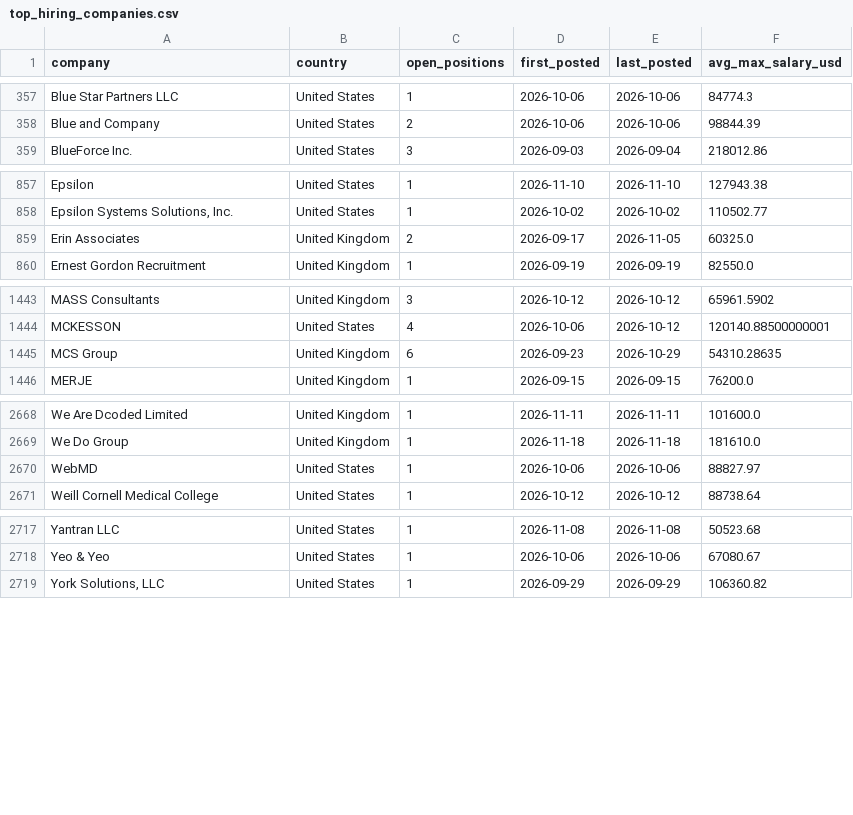
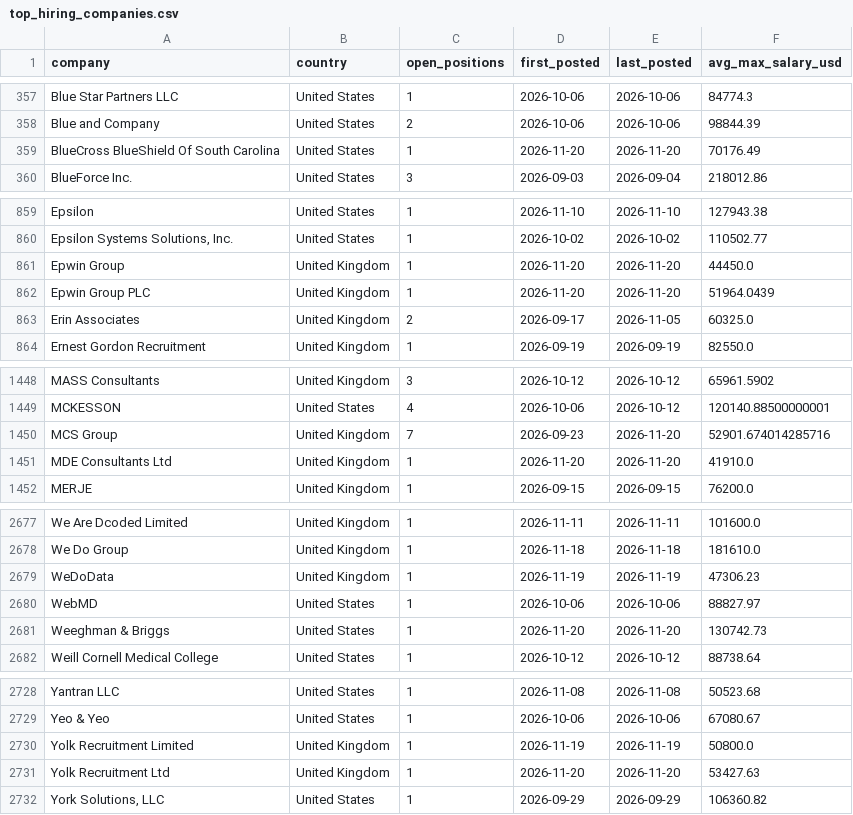
Before and after one commit to ShoafzalDataAnalyst/Adzuna-Job-Market-Vacancies, a CSV file: powerbi/top_hiring_companies.csv, drawn as a sheet; only a part is shown, gaps mark what is left out; the diff covers the shown part only.

```diff
--- a/powerbi/top_hiring_companies.csv
+++ b/powerbi/top_hiring_companies.csv
@@ -358,2 +358,3 @@ Blue Star Partners LLC,United States,1,2026-10-06,2026-10-06,84774.3
 Blue and Company,United States,2,2026-10-06,2026-10-06,98844.39
+BlueCross BlueShield Of South Carolina,United States,1,2026-11-20,2026-11-20,70176.49
 BlueForce Inc.,United States,3,2026-09-03,2026-09-04,218012.86
@@ -858,2 +860,4 @@ Epsilon,United States,1,2026-11-10,2026-11-10,127943.38
 "Epsilon Systems Solutions, Inc.",United States,1,2026-10-02,2026-10-02,110502.77
+Epwin Group,United Kingdom,1,2026-11-20,2026-11-20,44450.0
+Epwin Group PLC,United Kingdom,1,2026-11-20,2026-11-20,51964.0439
 Erin Associates,United Kingdom,2,2026-09-17,2026-11-05,60325.0
@@ -1444,3 +1449,4 @@ MASS Consultants,United Kingdom,3,2026-10-12,2026-10-12,65961.5902
 MCKESSON,United States,4,2026-10-06,2026-10-12,120140.88500000001
-MCS Group,United Kingdom,6,2026-09-23,2026-10-29,54310.28635
+MCS Group,United Kingdom,7,2026-09-23,2026-11-20,52901.674014285716
+MDE Consultants Ltd,United Kingdom,1,2026-11-20,2026-11-20,41910.0
 MERJE,United Kingdom,1,2026-09-15,2026-09-15,76200.0
@@ -2669,3 +2678,5 @@ We Are Dcoded Limited,United Kingdom,1,2026-11-11,2026-11-11,101600.0
 We Do Group,United Kingdom,1,2026-11-18,2026-11-18,181610.0
+WeDoData,United Kingdom,1,2026-11-19,2026-11-19,47306.23
 WebMD,United States,1,2026-10-06,2026-10-06,88827.97
+Weeghman & Briggs,United States,1,2026-11-20,2026-11-20,130742.73
 Weill Cornell Medical College,United States,1,2026-10-12,2026-10-12,88738.64
@@ -2718,2 +2729,4 @@ Yantran LLC,United States,1,2026-11-08,2026-11-08,50523.68
 Yeo & Yeo,United States,1,2026-10-06,2026-10-06,67080.67
+Yolk Recruitment Limited,United Kingdom,1,2026-11-19,2026-11-19,50800.0
+Yolk Recruitment Ltd,United Kingdom,1,2026-11-20,2026-11-20,53427.63
 "York Solutions, LLC",United States,1,2026-09-29,2026-09-29,106360.82
```
Also changed, not shown: 5 added rows and 93 edited cells elsewhere in this file, powerbi/daily_posting_trend.csv, powerbi/location_heatmap.csv, 6 other files.
